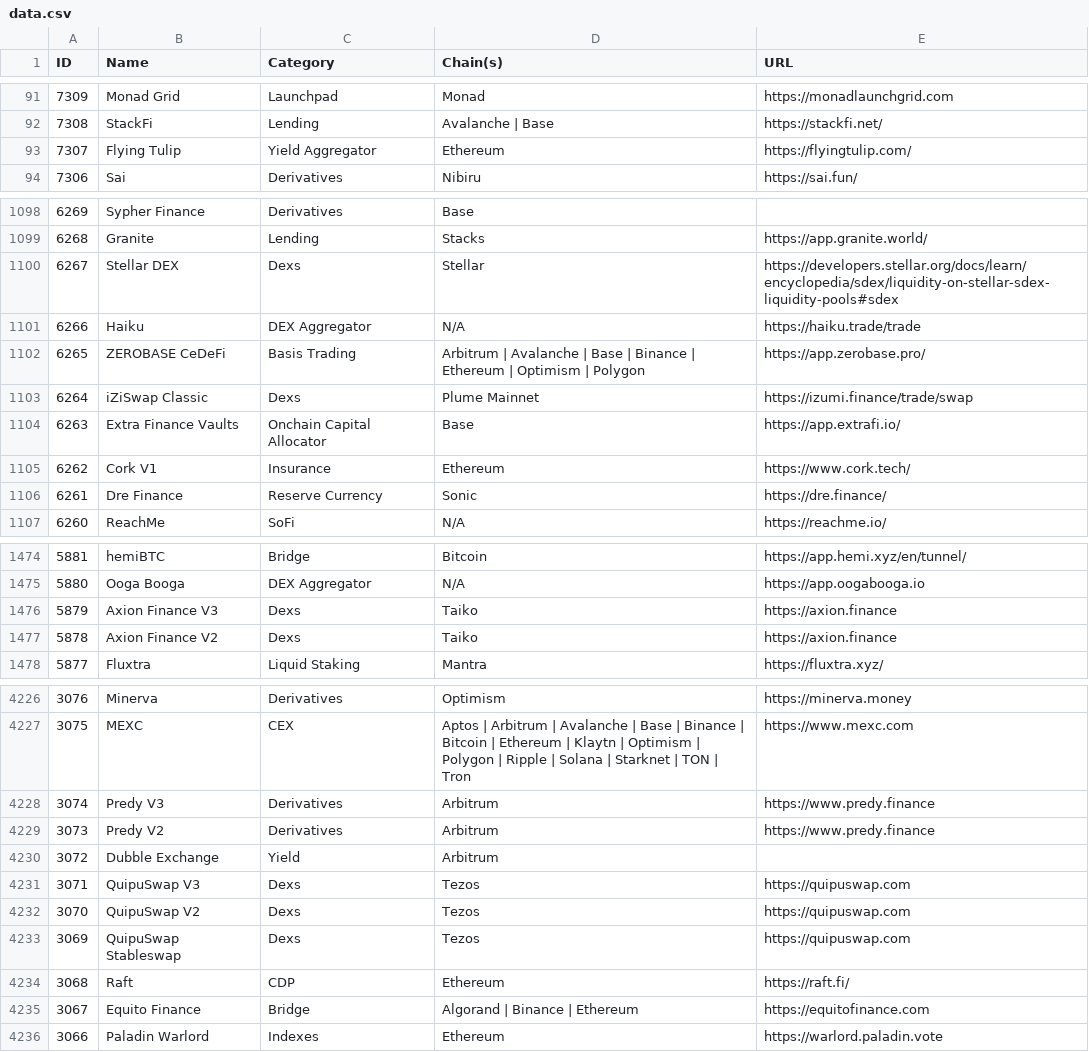
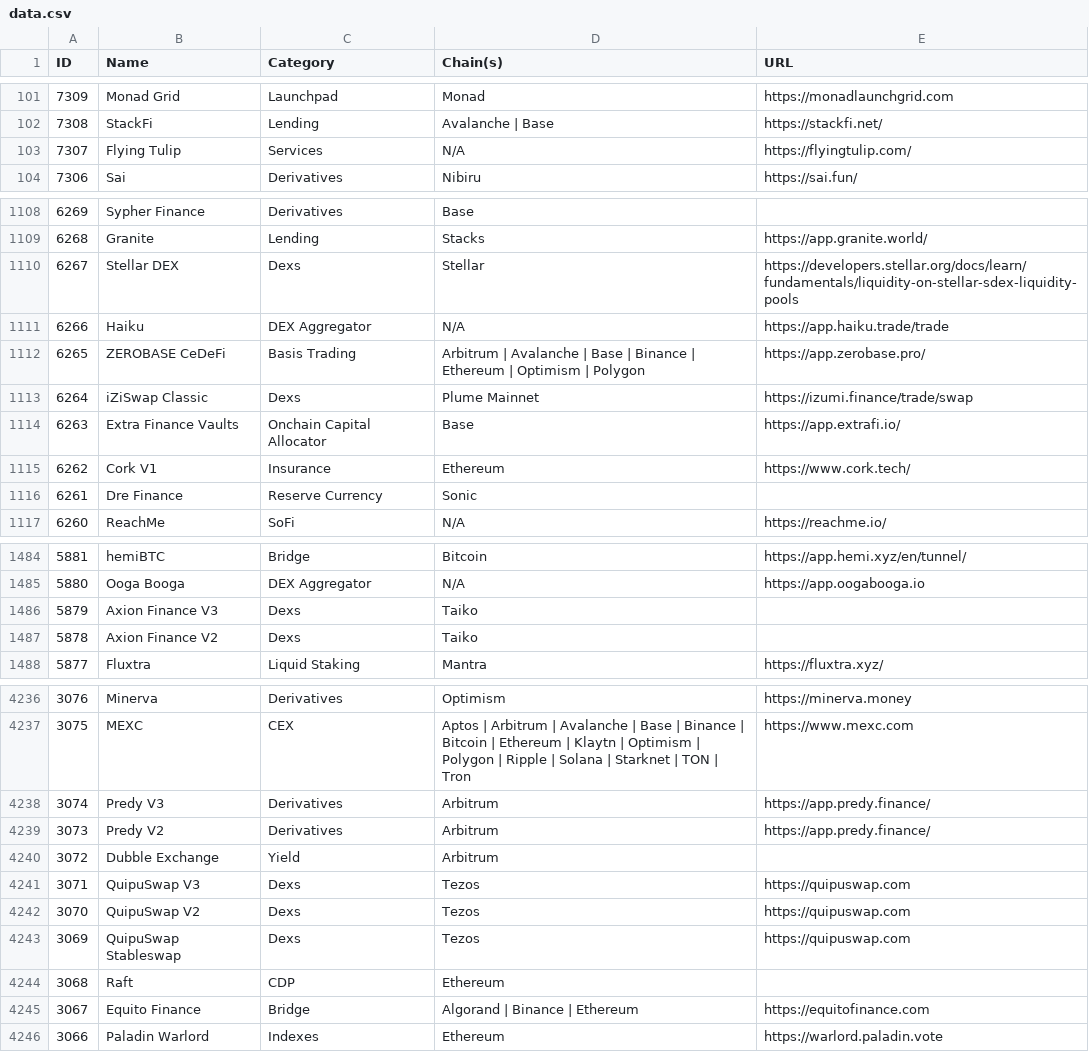
Before and after one commit to pmuens/defi-llama-watcher, a CSV file: data.csv, drawn as a sheet; only a part is shown, gaps mark what is left out; the diff covers the shown part only.

```diff
--- a/data.csv
+++ b/data.csv
@@ -92,3 +102,3 @@ ID,Name,Category,Chain(s),URL
 7308,StackFi,Lending,Avalanche | Base,https://stackfi.net/
-7307,Flying Tulip,Yield Aggregator,Ethereum,https://flyingtulip.com/
+7307,Flying Tulip,Services,N/A,https://flyingtulip.com/
 7306,Sai,Derivatives,Nibiru,https://sai.fun/
@@ -1099,4 +1109,4 @@ ID,Name,Category,Chain(s),URL
 6268,Granite,Lending,Stacks,https://app.granite.world/
-6267,Stellar DEX,Dexs,Stellar,https://developers.stellar.org/docs/learn/encyclopedia/sdex/liquidity-on-stellar-sdex-liquidity-pools#sdex
-6266,Haiku,DEX Aggregator,N/A,https://haiku.trade/trade
+6267,Stellar DEX,Dexs,Stellar,https://developers.stellar.org/docs/learn/fundamentals/liquidity-on-stellar-sdex-liquidity-pools
+6266,Haiku,DEX Aggregator,N/A,https://app.haiku.trade/trade
 6265,ZEROBASE CeDeFi,Basis Trading,Arbitrum | Avalanche | Base | Binance | Ethereum | Optimism | Polygon,https://app.zerobase.pro/
@@ -1105,3 +1115,3 @@ ID,Name,Category,Chain(s),URL
 6262,Cork V1,Insurance,Ethereum,https://www.cork.tech/
-6261,Dre Finance,Reserve Currency,Sonic,https://dre.finance/
+6261,Dre Finance,Reserve Currency,Sonic,
 6260,ReachMe,SoFi,N/A,https://reachme.io/
@@ -1475,4 +1485,4 @@ ID,Name,Category,Chain(s),URL
 5880,Ooga Booga,DEX Aggregator,N/A,https://app.oogabooga.io
-5879,Axion Finance V3,Dexs,Taiko,https://axion.finance
-5878,Axion Finance V2,Dexs,Taiko,https://axion.finance
+5879,Axion Finance V3,Dexs,Taiko,
+5878,Axion Finance V2,Dexs,Taiko,
 5877,Fluxtra,Liquid Staking,Mantra,https://fluxtra.xyz/
@@ -4227,4 +4237,4 @@ ID,Name,Category,Chain(s),URL
 3075,MEXC,CEX,Aptos | Arbitrum | Avalanche | Base | Binance | Bitcoin | Ethereum | Klaytn | Optimism | Polygon | Ripple | Solana | Starknet | TON | Tron,https://www.mexc.com
-3074,Predy V3,Derivatives,Arbitrum,https://www.predy.finance
-3073,Predy V2,Derivatives,Arbitrum,https://www.predy.finance
+3074,Predy V3,Derivatives,Arbitrum,https://app.predy.finance/
+3073,Predy V2,Derivatives,Arbitrum,https://app.predy.finance/
 3072,Dubble Exchange,Yield,Arbitrum,
@@ -4233,3 +4243,3 @@ ID,Name,Category,Chain(s),URL
 3069,QuipuSwap Stableswap,Dexs,Tezos,https://quipuswap.com
-3068,Raft,CDP,Ethereum,https://raft.fi/
+3068,Raft,CDP,Ethereum,
 3067,Equito Finance,Bridge,Algorand | Binance | Ethereum,https://equitofinance.com
```
Also changed, not shown: 10 added rows and 134 edited cells elsewhere in this file.
